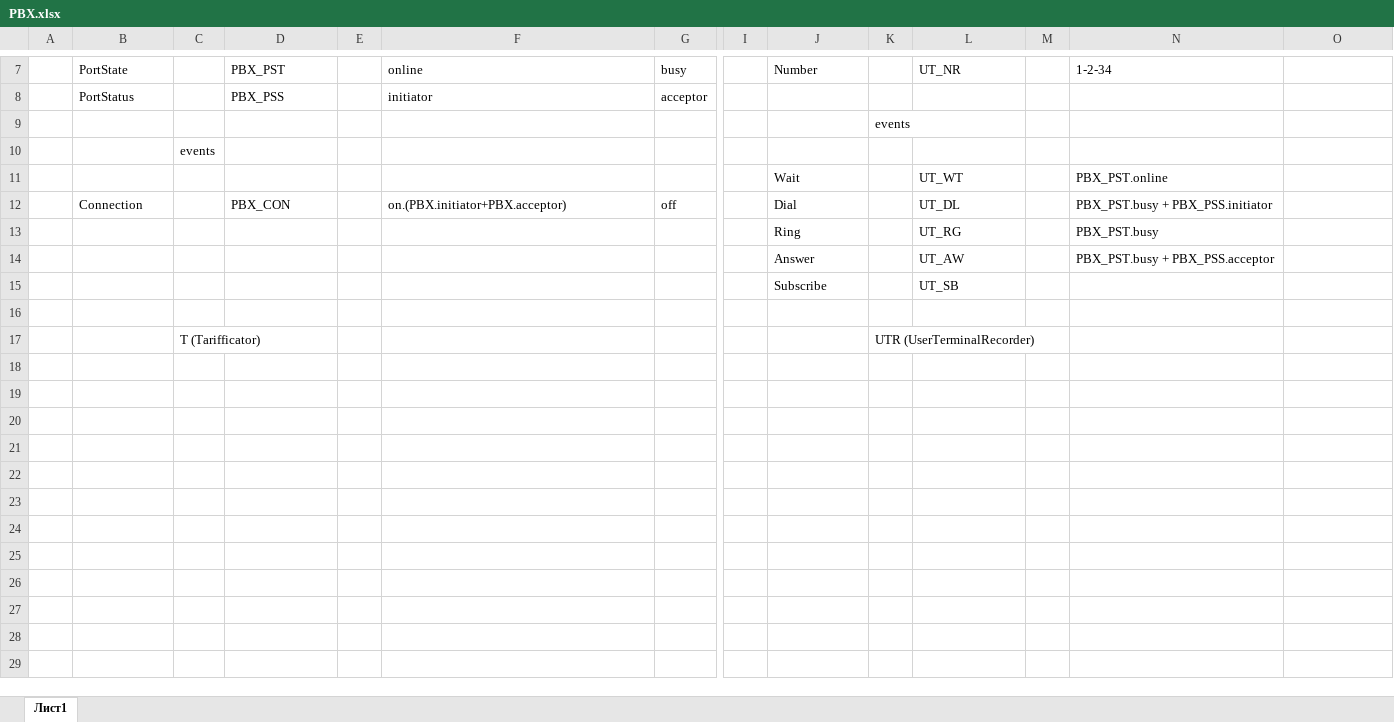
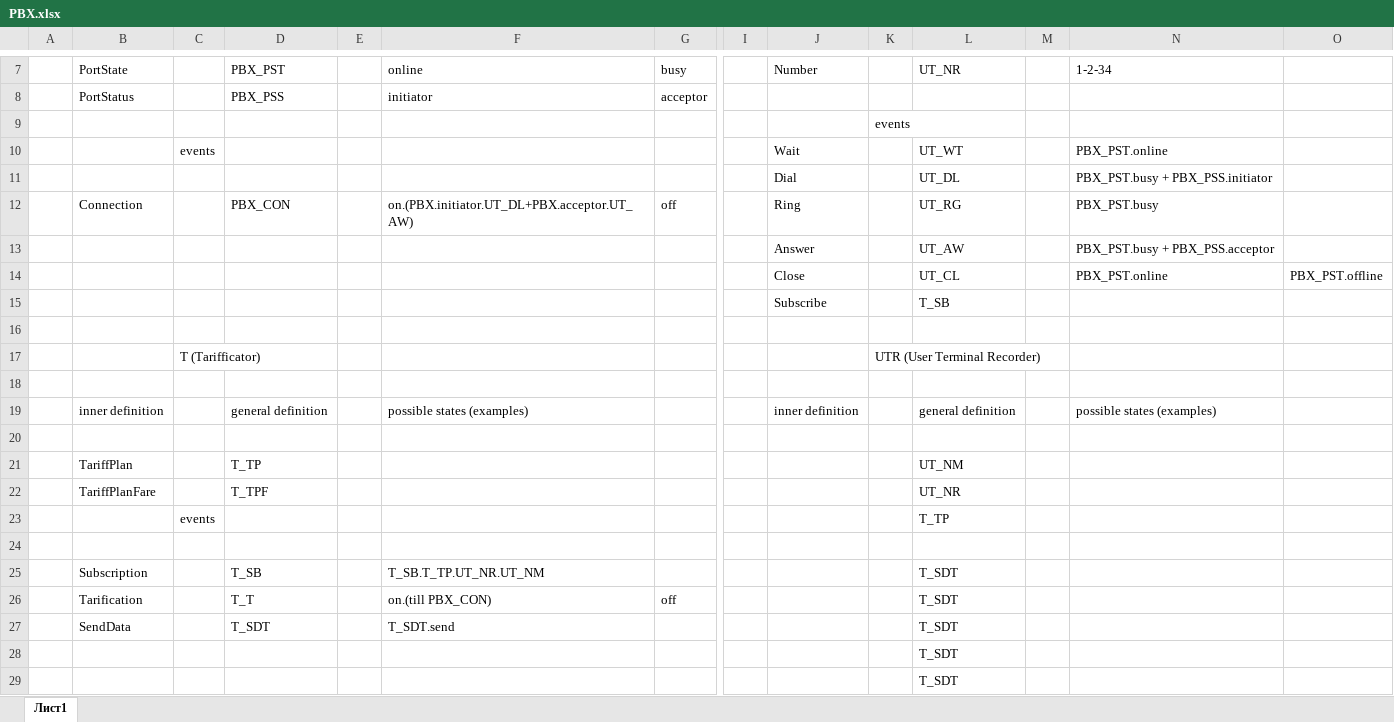
Before and after one commit to NickolayUmanets/EpamIntro, an Excel workbook: PBX/PBX.xlsx, sheet Лист1, drawn as a sheet; only a part is shown, gaps mark what is left out; values as stored, in another font and other column widths than the file's, no borders; removed rows and columns are numbered as before the commit, all else as after; rows hold the shown columns only; the diff covers the shown part only; the diff names each change by its address in the sheet, - before the commit and + after, or states it on an @@ line.

Commit message:
PBX_understanding
how to consider time depending changes?

```diff
--- a/PBX/PBX.xlsx (sheet Лист1)
+++ b/PBX/PBX.xlsx (sheet Лист1)
-row 10:  |  | events
-C10: (empty)
+C10: events
+row 11:  |  |  |  |  |  |  |  | Dial |  | UT_DL |  | PBX_PST.busy + PBX_PSS.initiator
-F12: on.(PBX.initiator+PBX.acceptor)
+F12: on.(PBX.initiator.UT_DL+PBX.acceptor.UT_AW)
-J12: Dial
+J12: Ring
-L12: UT_DL
+L12: UT_RG
-N12: PBX_PST.busy + PBX_PSS.initiator
+N12: PBX_PST.busy
-row 13:  |  |  |  |  |  |  |  | Ring |  | UT_RG |  | PBX_PST.busy
+row 14:  |  |  |  |  |  |  |  | Close |  | UT_CL |  | PBX_PST.online | PBX_PST.offline
-L15: UT_SB
+L15: T_SB
-K17: UTR (UserTerminalRecorder)
+K17: UTR (User Terminal Recorder)
+row 18: (empty)
+row 19:  | inner definition |  | general definition |  | possible states (examples) |  |  | inner definition |  | general definition |  | possible states (examples)
+row 20: (empty)
+row 21:  | TariffPlan |  | T_TP |  |  |  |  |  |  | UT_NM
+row 22:  | TariffPlanFare |  | T_TPF |  |  |  |  |  |  | UT_NR
+row 23:  |  | events |  |  |  |  |  |  |  | T_TP
+row 24: (empty)
+row 25:  | Subscription |  | T_SB |  | T_SB.T_TP.UT_NR.UT_NM |  |  |  |  | T_SDT
+row 26:  | Tarification |  | T_T |  | on.(till PBX_CON) | off |  |  |  | T_SDT
+row 27:  | SendData |  | T_SDT |  | T_SDT.send |  |  |  |  | T_SDT
+row 28:  |  |  |  |  |  |  |  |  |  | T_SDT
+row 29:  |  |  |  |  |  |  |  |  |  | T_SDT
```
Also changed, not shown: 13 added rows and 2 edited cells elsewhere in this sheet.
